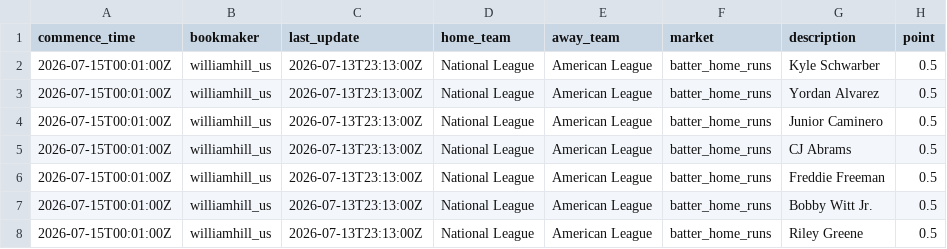
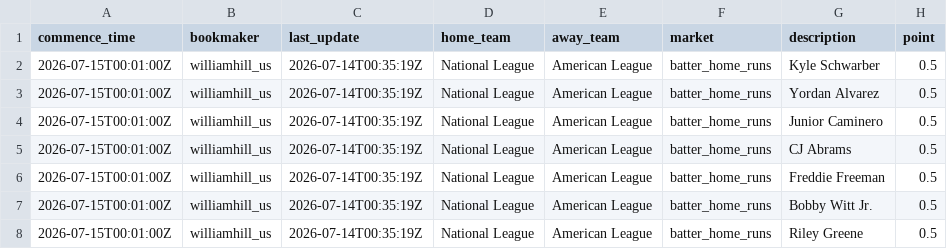
Before and after one commit to 925Sports/mlb-prop-optimizer, a CSV file: data/combo_data.csv, drawn as a sheet; only a part is shown; the diff names each change by its address in the sheet, - before the commit and + after, or states it on an @@ line.

```diff
--- a/data/combo_data.csv
+++ b/data/combo_data.csv
-C2:C8 (last_update): 2026-07-13T23:13:00Z
+C2:C8 (last_update): 2026-07-14T00:35:19Z
```
